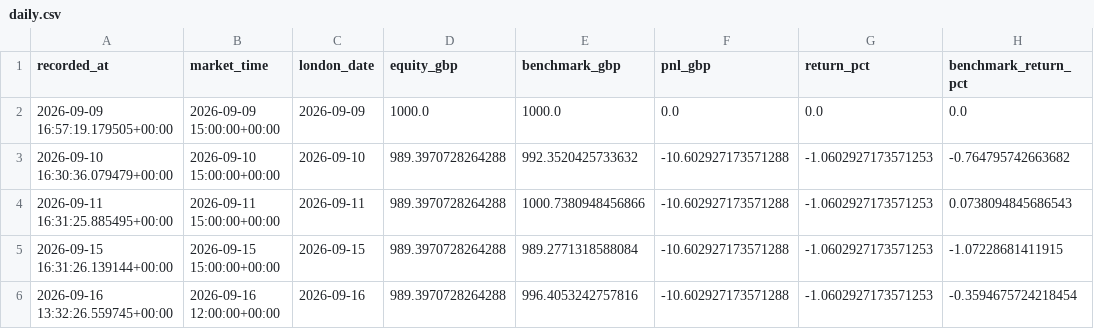
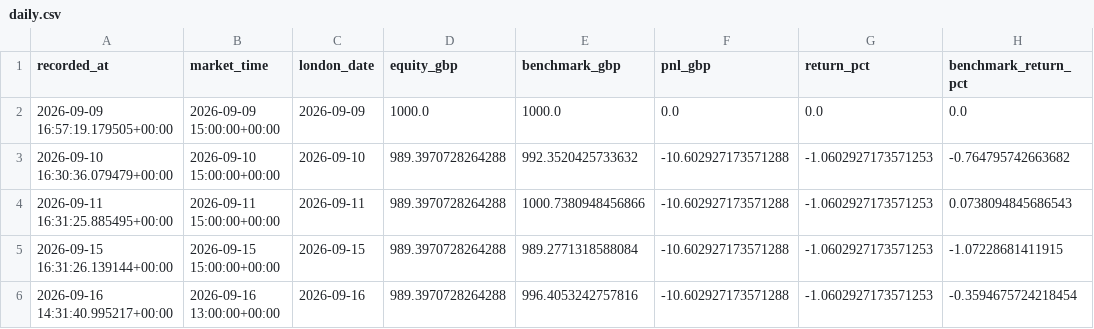
Before and after one commit to zpwhryv5gt-create/Momentum-trader, a CSV file: paper/daily.csv, drawn as a sheet; only a part is shown; the diff names each change by its address in the sheet, - before the commit and + after, or states it on an @@ line.

```diff
--- a/paper/daily.csv
+++ b/paper/daily.csv
-A6 (recorded_at): 2026-09-16 13:32:26.559745+00:00
+A6 (recorded_at): 2026-09-16 14:31:40.995217+00:00
-B6 (market_time): 2026-09-16 12:00:00+00:00
+B6 (market_time): 2026-09-16 13:00:00+00:00
```
Also changed, not shown: paper/signal_prices.csv, paper/valuations.csv, 3 other files.
